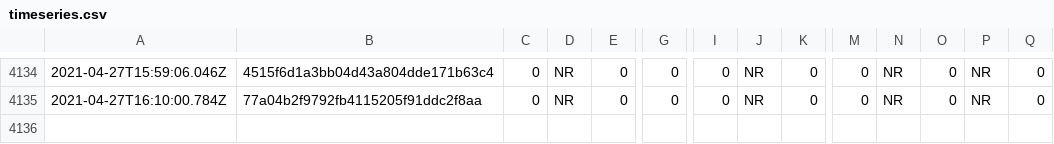
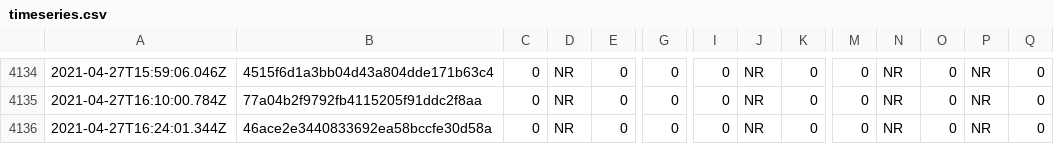
Before and after one commit to afischer/nyc-covid-wait-times, a CSV file: data/timeseries.csv, drawn as a sheet; only a part is shown, gaps mark what is left out; rows hold the shown columns only; the diff names each change by its address in the sheet, - before the commit and + after, or states it on an @@ line.

```diff
--- a/data/timeseries.csv
+++ b/data/timeseries.csv
+row 4136: 2021-04-27T16:24:01.344Z | 46ace2e3440833692ea58bccfe30d58a | 0 | NR | 0 | 0 | 0 | NR | 0 | 0 | NR | 0 | NR | 0
```
Also changed, not shown: 1 other file.
